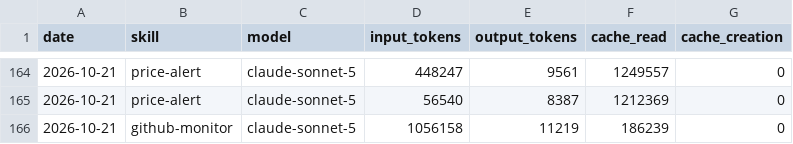
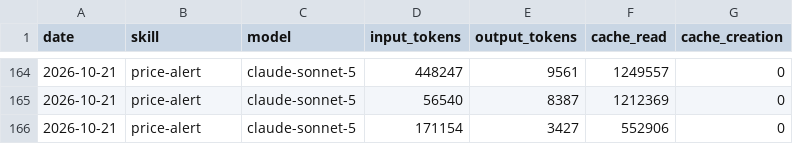
Before and after one commit to ildus650-pixel/aeon, a CSV file: memory/token-usage.csv, drawn as a sheet; only a part is shown, gaps mark what is left out.

Commit message:
chore(price-alert): auto-commit 2026-10-21

```diff
--- a/memory/token-usage.csv
+++ b/memory/token-usage.csv
@@ -165,2 +165,2 @@ date,skill,model,input_tokens,output_tokens,cache_read,cache_creation
 2026-10-21,price-alert,claude-sonnet-5,56540,8387,1212369,0
-2026-10-21,github-monitor,claude-sonnet-5,1056158,11219,186239,0
+2026-10-21,price-alert,claude-sonnet-5,171154,3427,552906,0
```
Also changed, not shown: 5 other files.
